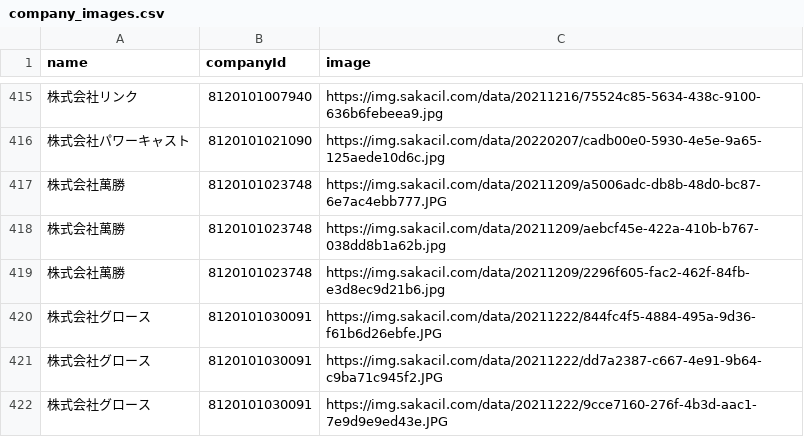
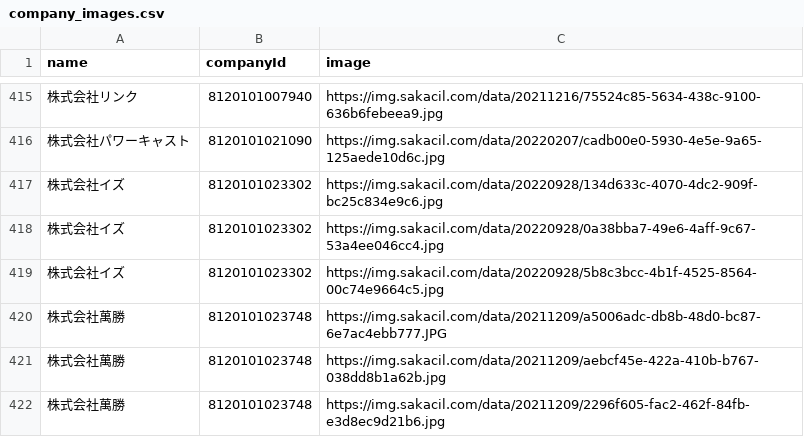
Before and after one commit to codeforosaka/sakai-biz-opendata, a CSV file: data/company_images.csv, drawn as a sheet; only a part is shown, gaps mark what is left out; the shorter side is filled out with more unchanged rows; the diff names each change by its address in the sheet, - before the commit and + after, or states it on an @@ line.

Commit message:
update data

```diff
--- a/data/company_images.csv
+++ b/data/company_images.csv
+row 417: 株式会社イズ | 8120101023302 | https://img.sakacil.com/data/20220928/134d633c-4070-4dc2-909f-bc25c834e9c6.jpg
+row 418: 株式会社イズ | 8120101023302 | https://img.sakacil.com/data/20220928/0a38bba7-49e6-4aff-9c67-53a4ee046cc4.jpg
+row 419: 株式会社イズ | 8120101023302 | https://img.sakacil.com/data/20220928/5b8c3bcc-4b1f-4525-8564-00c74e9664c5.jpg
```
Also changed, not shown: 7 other files.
